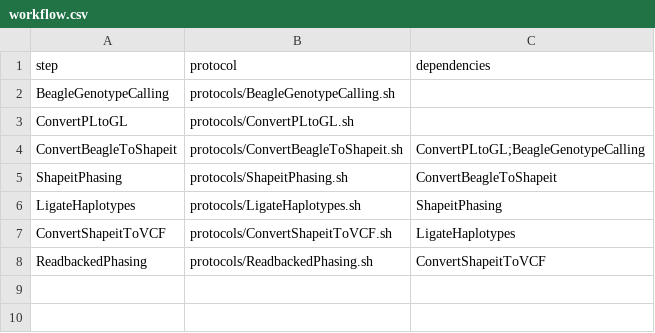
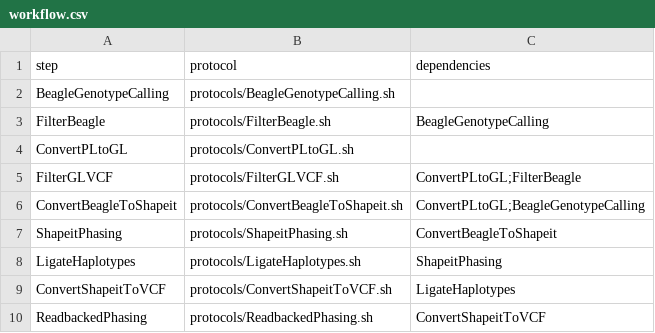
Before and after one commit to molgenis/molgenis-pipelines, a CSV file: compute5/BIOS_phasing/workflow.csv, drawn as a sheet; the diff names each change by its address in the sheet, - before the commit and + after, or states it on an @@ line.

```diff
--- a/compute5/BIOS_phasing/workflow.csv
+++ b/compute5/BIOS_phasing/workflow.csv
+row 3: FilterBeagle | protocols/FilterBeagle.sh | BeagleGenotypeCalling
+row 5: FilterGLVCF | protocols/FilterGLVCF.sh | ConvertPLtoGL;FilterBeagle
```
Also changed, not shown: compute5/BIOS_phasing/parameters.csv, 1 other file.
